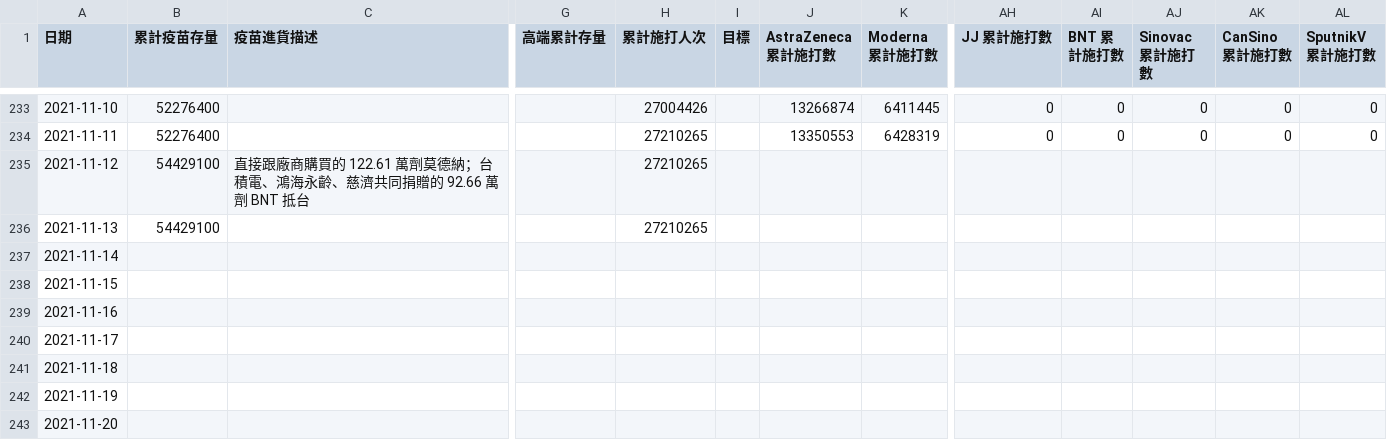
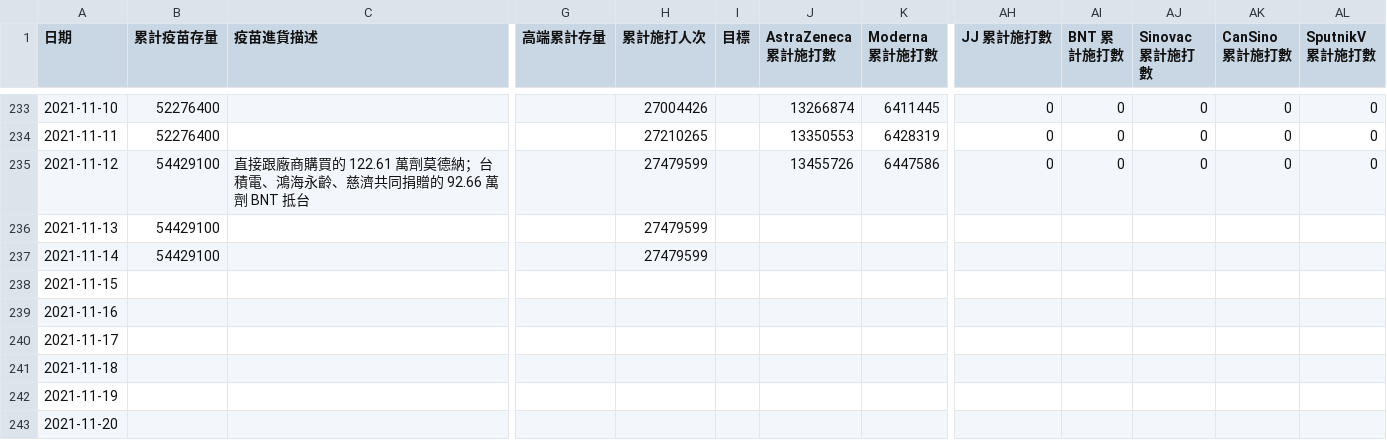
Before and after one commit to readr-media/readr-data, a CSV file: covid-19/vaccines.csv, drawn as a sheet; only a part is shown, gaps mark what is left out; the diff names each change by its address in the sheet, - before the commit and + after, or states it on an @@ line.

Commit message:
auto updated by bot

```diff
--- a/covid-19/vaccines.csv
+++ b/covid-19/vaccines.csv
-H235:H236 (累計施打人次): 27210265
+H235:H236 (累計施打人次): 27479599
-J235 (AstraZeneca 累計施打數): (empty)
+J235 (AstraZeneca 累計施打數): 13455726
-K235 (Moderna 累計施打數): (empty)
+K235 (Moderna 累計施打數): 6447586
-AH235 (JJ 累計施打數): (empty)
+AH235 (JJ 累計施打數): 0
-AI235 (BNT 累計施打數): (empty)
+AI235 (BNT 累計施打數): 0
-AJ235 (Sinovac 累計施打數): (empty)
+AJ235 (Sinovac 累計施打數): 0
-AK235 (CanSino 累計施打數): (empty)
+AK235 (CanSino 累計施打數): 0
-AL235 (SputnikV 累計施打數): (empty)
+AL235 (SputnikV 累計施打數): 0
-B237 (累計疫苗存量): (empty)
+B237 (累計疫苗存量): 54429100
-H237 (累計施打人次): (empty)
+H237 (累計施打人次): 27479599
```
